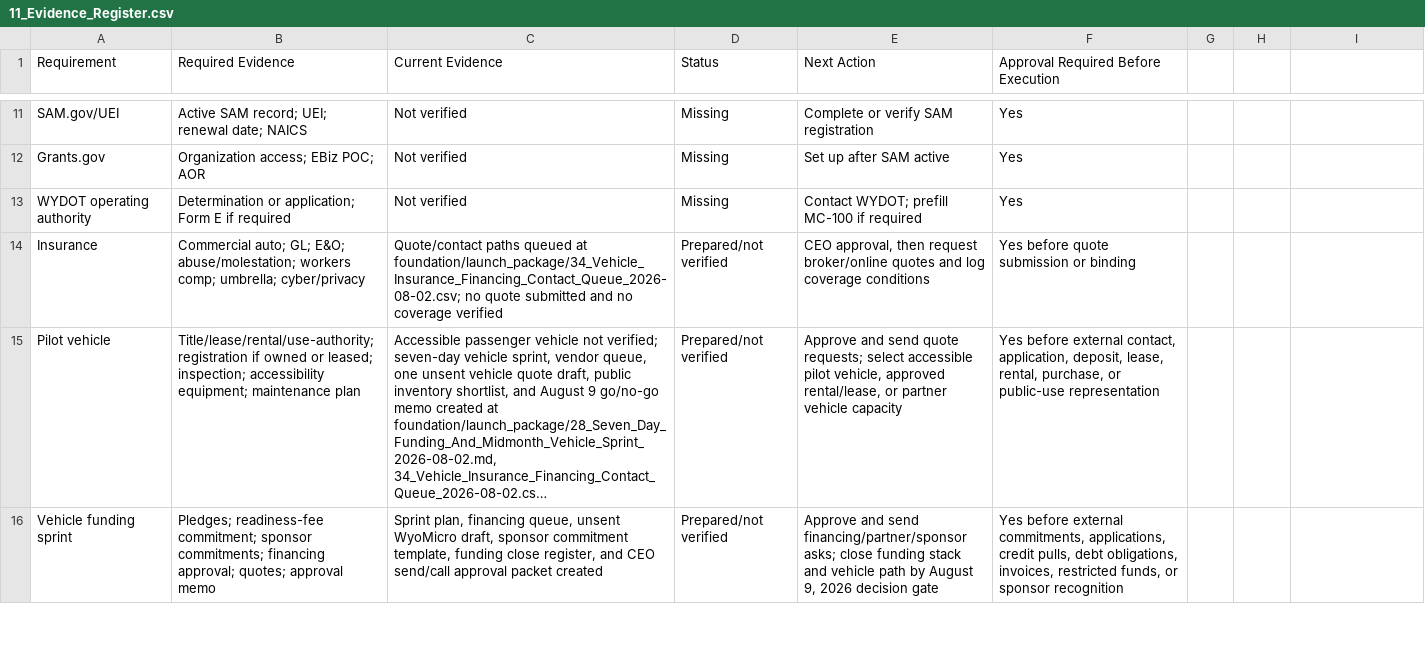
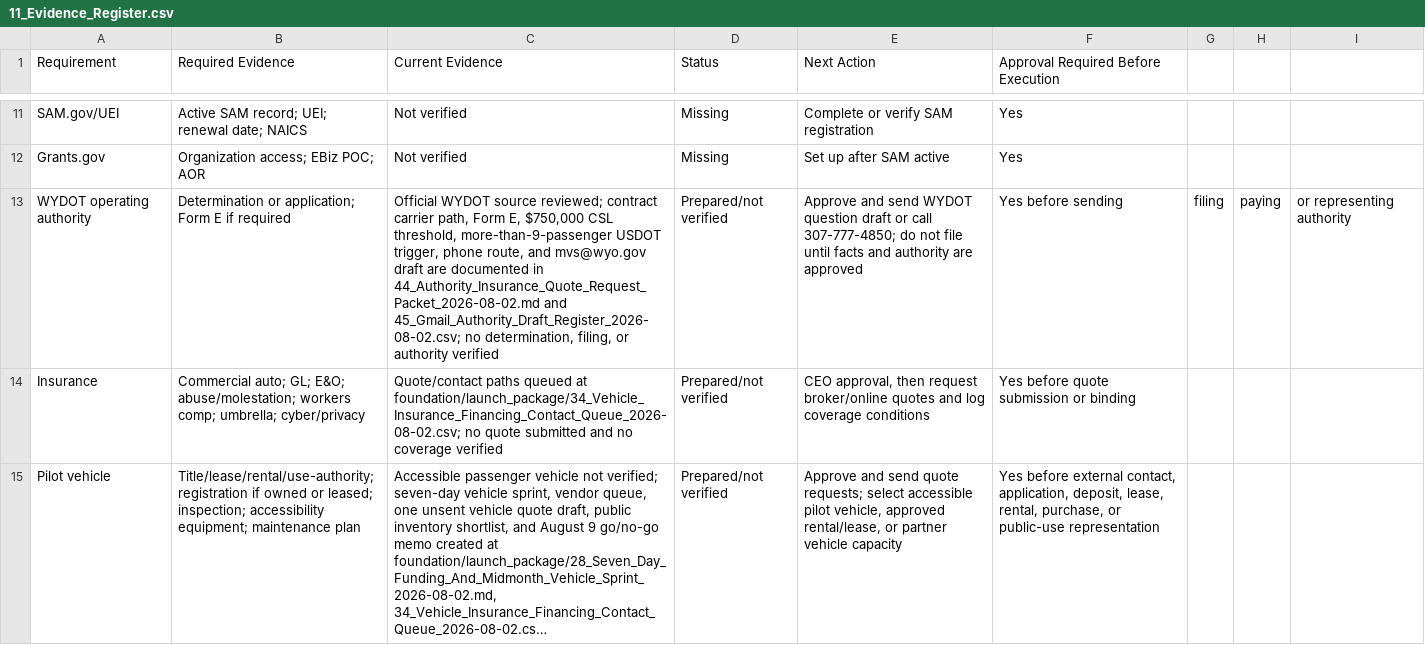
Before and after one commit to DOCS-8404-LOGISTICS-NEMT/VCC, a CSV file: foundation/launch_package/11_Evidence_Register.csv, drawn as a sheet; only a part is shown, gaps mark what is left out; the shorter side is filled out with more unchanged rows; long unchanged cells end in …; the diff names each change by its address in the sheet, - before the commit and + after, or states it on an @@ line.

Commit message:
Add authority and insurance sprint packet

```diff
--- a/foundation/launch_package/11_Evidence_Register.csv
+++ b/foundation/launch_package/11_Evidence_Register.csv
-C13 (Current Evidence): Not verified
+C13 (Current Evidence): Official WYDOT source reviewed; contract carrier path, Form E, $750,000 CSL threshold, more-than-9-passenger USDOT trigger, phone route, and mvs@wyo.gov draft are documented in 44_Authority_Insurance_Quote_Request_Packet_2026-08-02.md and 45_Gmail_Authority_Draft_Register_2026-08-02.csv; no determination, filing, or authority verified
-D13 (Status): Missing
+D13 (Status): Prepared/not verified
-E13 (Next Action): Contact WYDOT; prefill MC-100 if required
+E13 (Next Action): Approve and send WYDOT question draft or call 307-777-4850; do not file until facts and authority are approved
-F13: Yes
+F13: Yes before sending
-G13: (empty)
+G13: filing
-H13: (empty)
+H13: paying
-I13: (empty)
+I13: or representing authority
```
Also changed, not shown: foundation/launch_package/34_Vehicle_Insurance_Financing_Contact_Queue_2026-08-02.csv, 8 other files.
